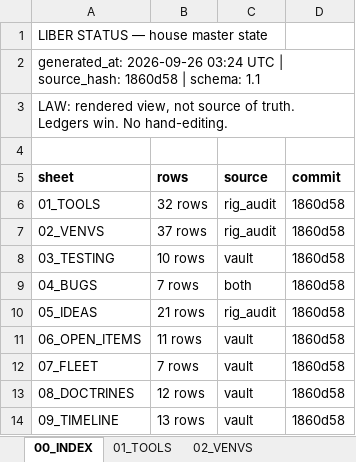
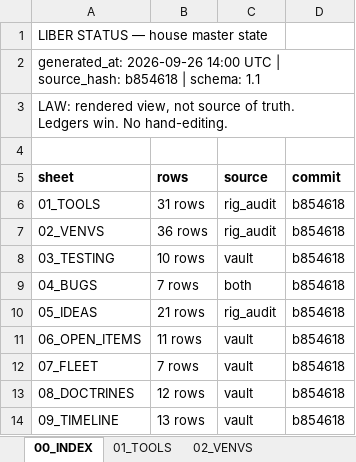
Before and after one commit to KaptKolostomy/postal_lane, an Excel workbook: liber_status/SOULSMITH_MASTER_STATE.xlsx, sheet 00_INDEX, drawn as a sheet; values as stored, in another font and other column widths than the file's, no borders; the diff names each change by its address in the sheet, - before the commit and + after, or states it on an @@ line.

```diff
--- a/liber_status/SOULSMITH_MASTER_STATE.xlsx (sheet 00_INDEX)
+++ b/liber_status/SOULSMITH_MASTER_STATE.xlsx (sheet 00_INDEX)
-A2 (sheet): generated_at: 2026-09-26 03:24 UTC | source_hash: 1860d58 | schema:…
+A2 (sheet): generated_at: 2026-09-26 14:00 UTC | source_hash: b854618 | schema:…
-B6 (rows): 32 rows
+B6 (rows): 31 rows
-D6:D14 (commit): 1860d58
+D6:D14 (commit): b854618
-B7 (rows): 37 rows
+B7 (rows): 36 rows
```
Also changed, not shown: sheet 01_TOOLS, sheet 02_VENVS, 2 other files.
